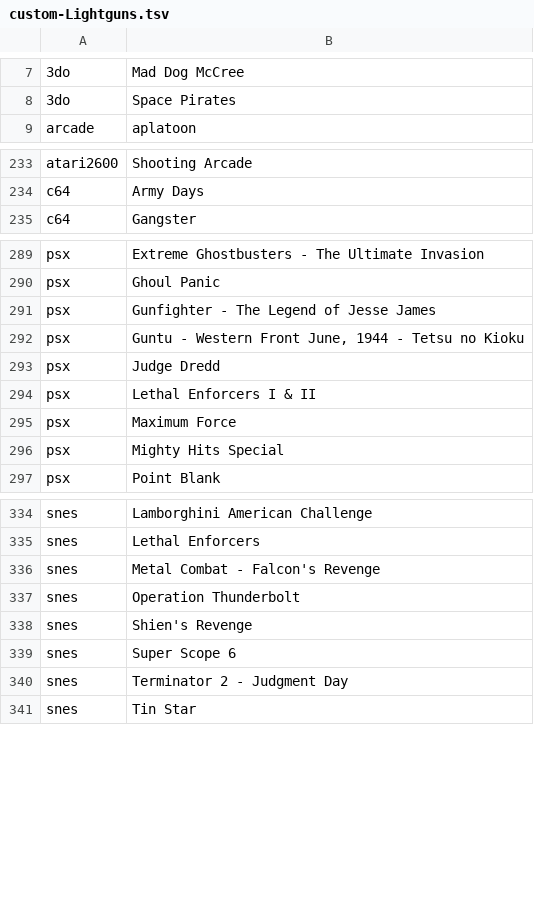
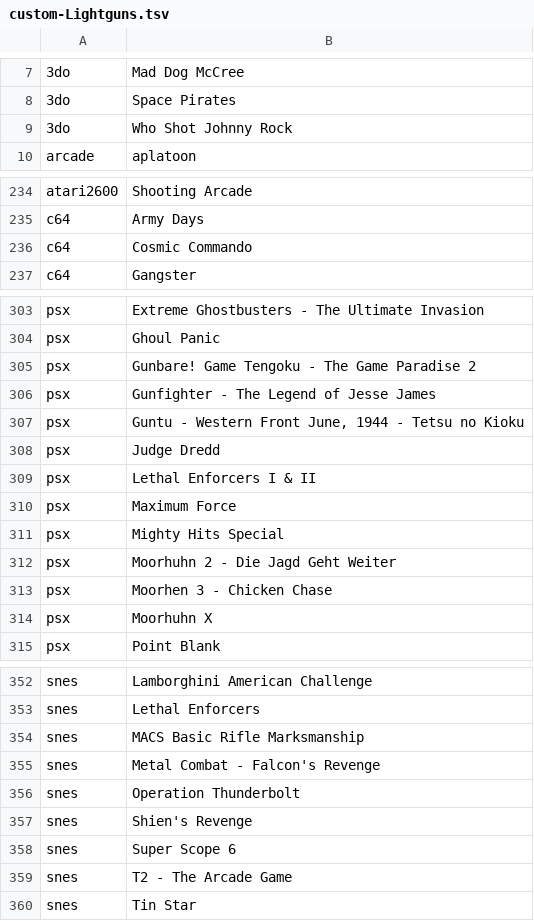
Before and after one commit to obrie/retrokit, a TSV file: config/emulationstation/collections/custom-Lightguns.tsv, drawn as a sheet; only a part is shown, gaps mark what is left out; the diff covers the shown part only.

Commit message:
lightguns: Update / correct list of games that are meant to be used with lightguns, add nds to the list

```diff
--- a/config/emulationstation/collections/custom-Lightguns.tsv
+++ b/config/emulationstation/collections/custom-Lightguns.tsv
@@ -8,2 +8,3 @@
 3do	Space Pirates
+3do	Who Shot Johnny Rock
 arcade	aplatoon
@@ -234,2 +235,3 @@ atari2600	Shooting Arcade
 c64	Army Days
+c64	Cosmic Commando
 c64	Gangster
@@ -290,2 +304,3 @@ psx	Extreme Ghostbusters - The Ultimate Invasion
 psx	Ghoul Panic
+psx	Gunbare! Game Tengoku - The Game Paradise 2
 psx	Gunfighter - The Legend of Jesse James
@@ -296,2 +311,5 @@ psx	Maximum Force
 psx	Mighty Hits Special
+psx	Moorhuhn 2 - Die Jagd Geht Weiter
+psx	Moorhen 3 - Chicken Chase
+psx	Moorhuhn X
 psx	Point Blank
@@ -335,2 +353,3 @@ snes	Lamborghini American Challenge
 snes	Lethal Enforcers
+snes	MACS Basic Rifle Marksmanship
 snes	Metal Combat - Falcon's Revenge
@@ -339,3 +358,3 @@ snes	Shien's Revenge
 snes	Super Scope 6
-snes	Terminator 2 - Judgment Day
+snes	T2 - The Arcade Game
 snes	Tin Star
```
Also changed, not shown: 12 added rows and 2 edited cells elsewhere in this file.
